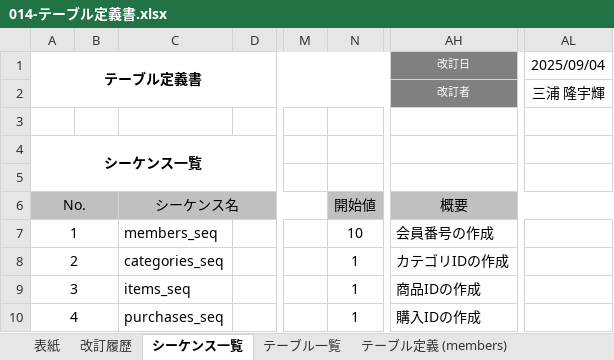
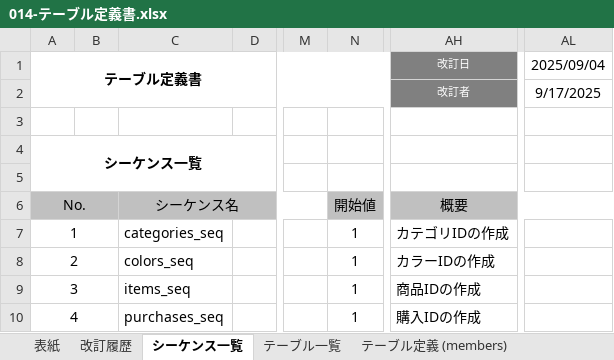
Before and after one commit to matcha166/dev, an Excel workbook: 010-外部設計/テーブル定義書/014-テーブル定義書.xlsx, sheet シーケンス一覧, drawn as a sheet; only a part is shown, gaps mark what is left out; values as stored, in another font and other column widths than the file's, no borders; the diff names each change by its address in the sheet, - before the commit and + after, or states it on an @@ line.

```diff
--- a/010-外部設計/テーブル定義書/014-テーブル定義書.xlsx (sheet シーケンス一覧)
+++ b/010-外部設計/テーブル定義書/014-テーブル定義書.xlsx (sheet シーケンス一覧)
-AL2: 三浦 隆宇輝
+AL2: 9/17/2025
-C7: members_seq
+C7: categories_seq
-N7: 10
+N7: 1
-AH7: 会員番号の作成
+AH7: カテゴリIDの作成
-C8: categories_seq
+C8: colors_seq
-AH8: カテゴリIDの作成
+AH8: カラーIDの作成
```
Also changed, not shown: sheet テーブル定義 (members), sheet テーブル一覧, sheet 改訂履歴, sheet テーブル定義 (carts), sheet テーブル定義 (items), sheet テーブル定義 (purchases), 1 more sheet, other sheet tabs, 000-要件定義/WBS/0912/003-WBS.xlsx, 17 other files.
